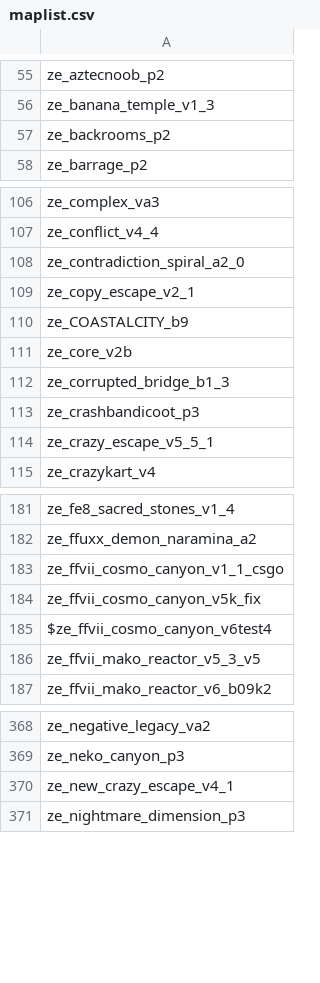
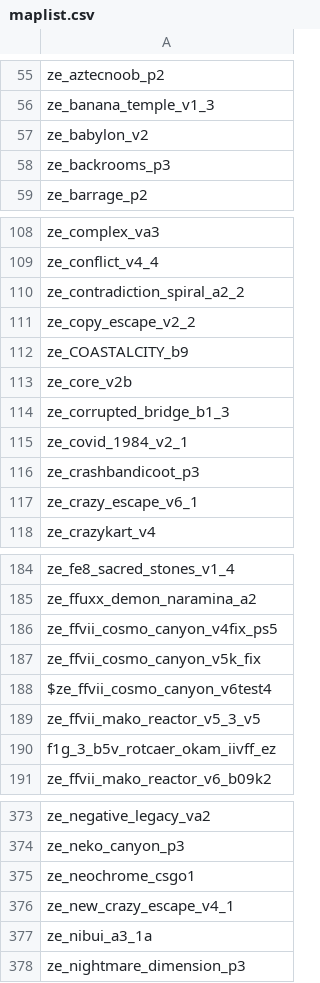
Before and after one commit to notkoen/Music-Names, a CSV file: maplist.csv, drawn as a sheet; only a part is shown, gaps mark what is left out; the diff covers the shown part only.

```diff
--- a/maplist.csv
+++ b/maplist.csv
@@ -56,3 +56,4 @@ ze_aztecnoob_p2,
 ze_banana_temple_v1_3,
-ze_backrooms_p2,
+ze_babylon_v2,
+ze_backrooms_p3,
 ze_barrage_p2,
@@ -107,4 +109,4 @@ ze_complex_va3,
 ze_conflict_v4_4,
-ze_contradiction_spiral_a2_0,
-ze_copy_escape_v2_1,
+ze_contradiction_spiral_a2_2,
+ze_copy_escape_v2_2,
 ze_COASTALCITY_b9,
@@ -112,4 +114,5 @@ ze_core_v2b,
 ze_corrupted_bridge_b1_3,
+ze_covid_1984_v2_1,
 ze_crashbandicoot_p3,
-ze_crazy_escape_v5_5_1,
+ze_crazy_escape_v6_1,
 ze_crazykart_v4,
@@ -182,3 +185,3 @@ ze_fe8_sacred_stones_v1_4,
 ze_ffuxx_demon_naramina_a2,
-ze_ffvii_cosmo_canyon_v1_1_csgo,
+ze_ffvii_cosmo_canyon_v4fix_ps5,
 ze_ffvii_cosmo_canyon_v5k_fix,
@@ -186,2 +189,3 @@ $ze_ffvii_cosmo_canyon_v6test4,
 ze_ffvii_mako_reactor_v5_3_v5,
+f1g_3_b5v_rotcaer_okam_iivff_ez,
 ze_ffvii_mako_reactor_v6_b09k2,
@@ -369,3 +374,5 @@ ze_negative_legacy_va2,
 ze_neko_canyon_p3,
+ze_neochrome_csgo1,
 ze_new_crazy_escape_v4_1,
+ze_nibui_a3_1a,
 ze_nightmare_dimension_p3,
```
Also changed, not shown: 9 added rows, 1 removed row and 11 edited cells elsewhere in this file, 1 other file.
